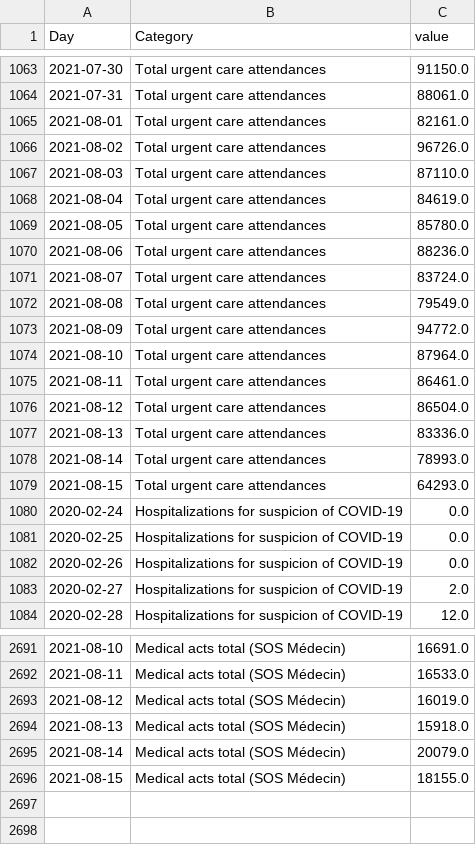
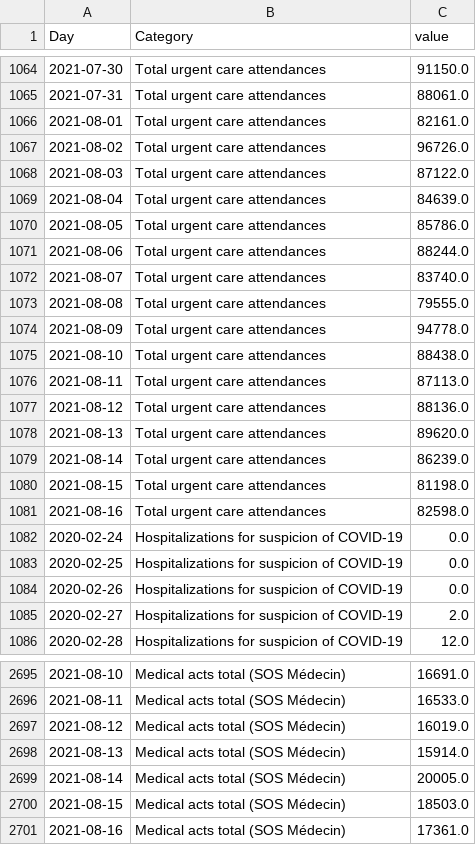
Before and after one commit to louisdecharson/covid-19, a CSV file: sursaud_corona.csv, drawn as a sheet; only a part is shown, gaps mark what is left out; the diff covers the shown part only.

```diff
--- a/sursaud_corona.csv
+++ b/sursaud_corona.csv
@@ -1066,15 +1067,16 @@ Day,Category,value
 2021-08-02,Total urgent care attendances,96726.0
-2021-08-03,Total urgent care attendances,87110.0
-2021-08-04,Total urgent care attendances,84619.0
-2021-08-05,Total urgent care attendances,85780.0
-2021-08-06,Total urgent care attendances,88236.0
-2021-08-07,Total urgent care attendances,83724.0
-2021-08-08,Total urgent care attendances,79549.0
-2021-08-09,Total urgent care attendances,94772.0
-2021-08-10,Total urgent care attendances,87964.0
-2021-08-11,Total urgent care attendances,86461.0
-2021-08-12,Total urgent care attendances,86504.0
-2021-08-13,Total urgent care attendances,83336.0
-2021-08-14,Total urgent care attendances,78993.0
-2021-08-15,Total urgent care attendances,64293.0
+2021-08-03,Total urgent care attendances,87122.0
+2021-08-04,Total urgent care attendances,84639.0
+2021-08-05,Total urgent care attendances,85786.0
+2021-08-06,Total urgent care attendances,88244.0
+2021-08-07,Total urgent care attendances,83740.0
+2021-08-08,Total urgent care attendances,79555.0
+2021-08-09,Total urgent care attendances,94778.0
+2021-08-10,Total urgent care attendances,88438.0
+2021-08-11,Total urgent care attendances,87113.0
+2021-08-12,Total urgent care attendances,88136.0
+2021-08-13,Total urgent care attendances,89620.0
+2021-08-14,Total urgent care attendances,86239.0
+2021-08-15,Total urgent care attendances,81198.0
+2021-08-16,Total urgent care attendances,82598.0
 2020-02-24,Hospitalizations for suspicion of COVID-19,0.0
@@ -2693,4 +2697,5 @@ Day,Category,value
 2021-08-12,Medical acts total (SOS Médecin),16019.0
-2021-08-13,Medical acts total (SOS Médecin),15918.0
-2021-08-14,Medical acts total (SOS Médecin),20079.0
-2021-08-15,Medical acts total (SOS Médecin),18155.0
+2021-08-13,Medical acts total (SOS Médecin),15914.0
+2021-08-14,Medical acts total (SOS Médecin),20005.0
+2021-08-15,Medical acts total (SOS Médecin),18503.0
+2021-08-16,Medical acts total (SOS Médecin),17361.0
```
Also changed, not shown: 3 added rows and 15 edited cells elsewhere in this file, 1 other file.
